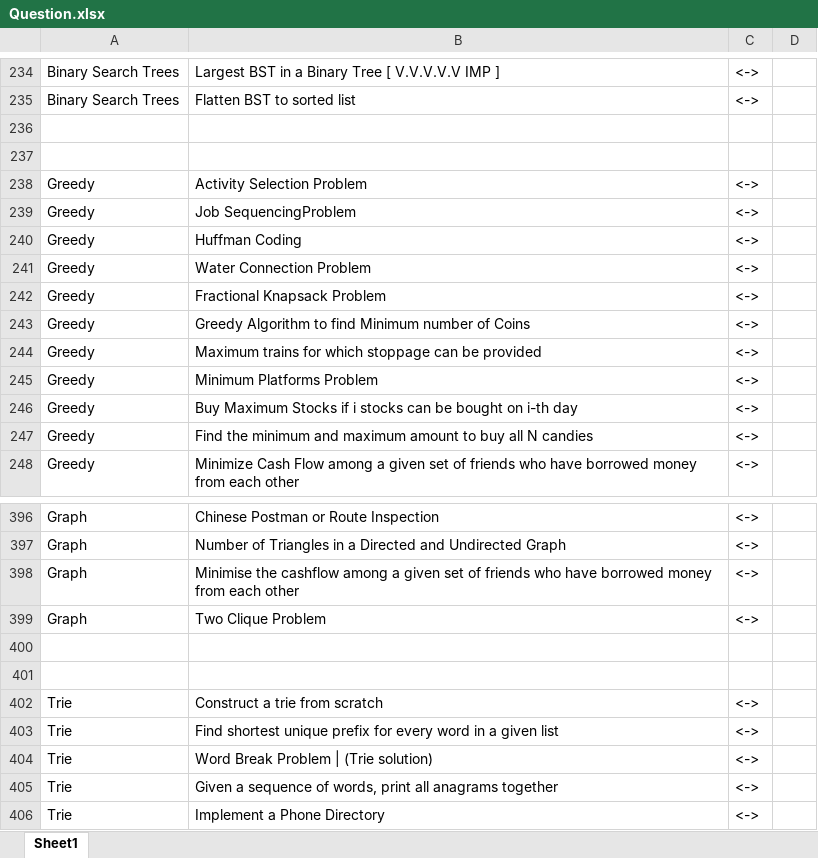
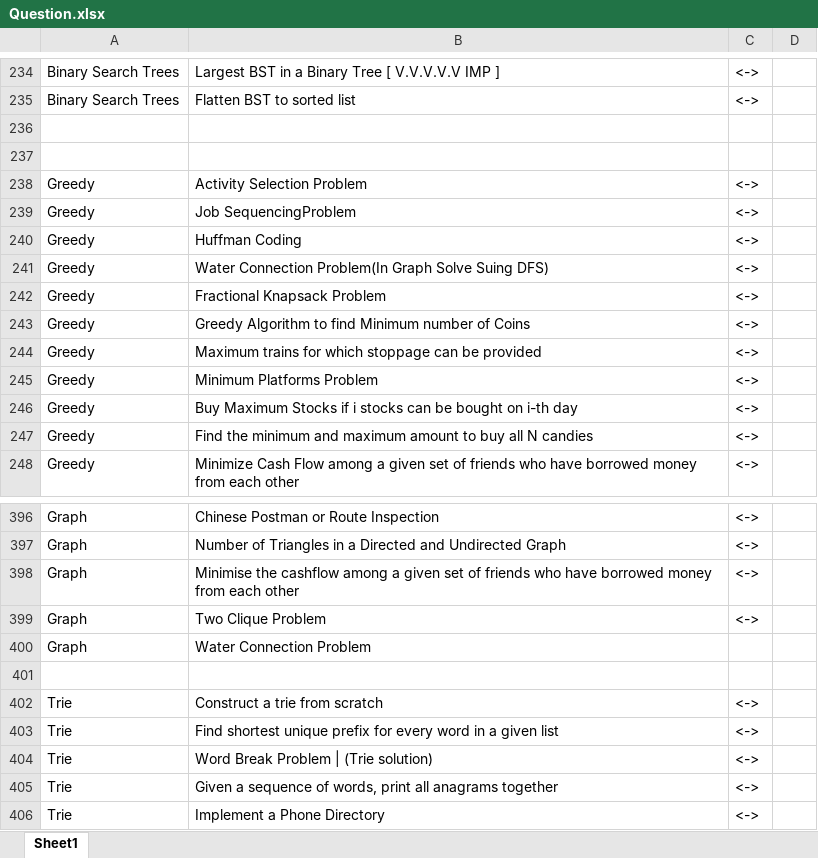
Before and after one commit to Ahmad10Raza/DSA-Practices, an Excel workbook: Question Sheet/Question.xlsx, sheet Sheet1, drawn as a sheet; only a part is shown, gaps mark what is left out; values as stored, in another font and other column widths than the file's, no borders; the diff names each change by its address in the sheet, - before the commit and + after, or states it on an @@ line.

```diff
--- a/Question Sheet/Question.xlsx (sheet Sheet1)
+++ b/Question Sheet/Question.xlsx (sheet Sheet1)
-B241: Water Connection Problem
+B241: Water Connection Problem(In Graph Solve Suing DFS)
-row 400: (empty)
+row 400: Graph | Water Connection Problem
```
Also changed, not shown: 2 other files.
